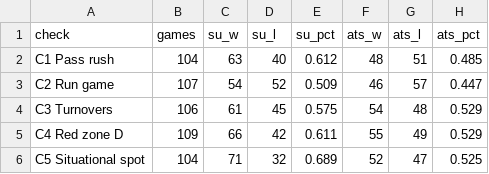
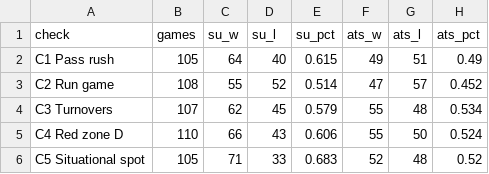
Before and after one commit to mrpoolleakrepair-mo/nfl-board, a CSV file: data/backtest_checks.csv, drawn as a sheet.

```diff
--- a/data/backtest_checks.csv
+++ b/data/backtest_checks.csv
@@ -1,6 +1,6 @@
 check,games,su_w,su_l,su_pct,ats_w,ats_l,ats_pct
-C1 Pass rush,104,63,40,0.612,48,51,0.485
-C2 Run game,107,54,52,0.509,46,57,0.447
-C3 Turnovers,106,61,45,0.575,54,48,0.529
-C4 Red zone D,109,66,42,0.611,55,49,0.529
-C5 Situational spot,104,71,32,0.689,52,47,0.525
+C1 Pass rush,105,64,40,0.615,49,51,0.49
+C2 Run game,108,55,52,0.514,47,57,0.452
+C3 Turnovers,107,62,45,0.579,55,48,0.534
+C4 Red zone D,110,66,43,0.606,55,50,0.524
+C5 Situational spot,105,71,33,0.683,52,48,0.52
```
Also changed, not shown: data/backtest_games.csv, data/backtest_weekly.csv, 14 other files.
